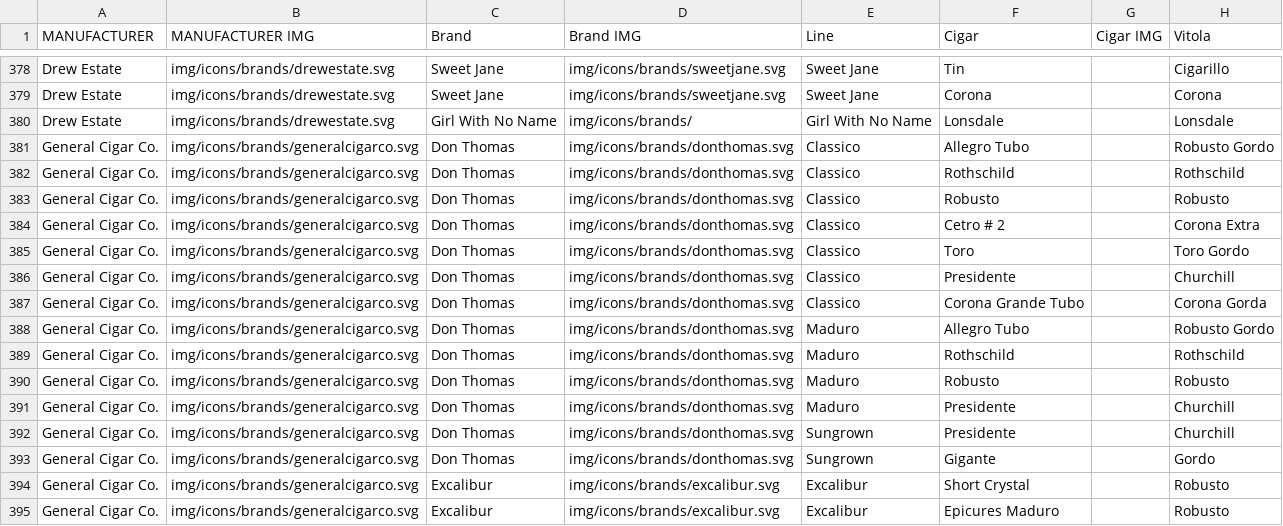
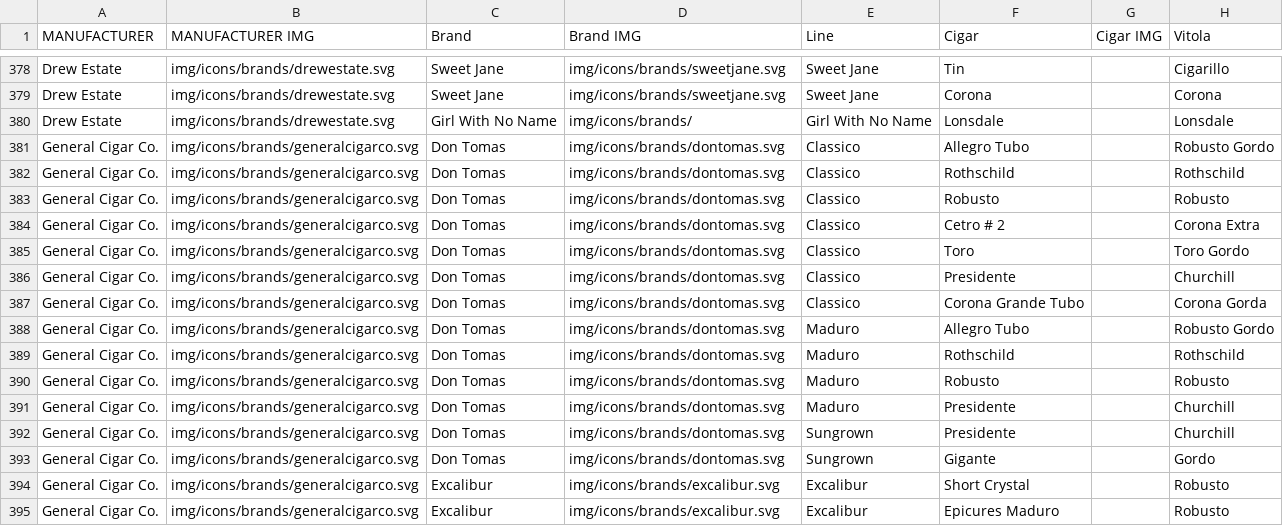
Before and after one commit to cigarmoses/cigarOS2, a CSV file: hub/hub_11-5-25.csv, drawn as a sheet; only a part is shown, gaps mark what is left out; the diff names each change by its address in the sheet, - before the commit and + after, or states it on an @@ line.

Commit message:
Add files via upload

```diff
--- a/hub/hub_11-5-25.csv
+++ b/hub/hub_11-5-25.csv
-C381:C393 (Brand): Don Thomas
+C381:C393 (Brand): Don Tomas
-D381:D393 (Brand IMG): img/icons/brands/donthomas.svg
+D381:D393 (Brand IMG): img/icons/brands/dontomas.svg
```
